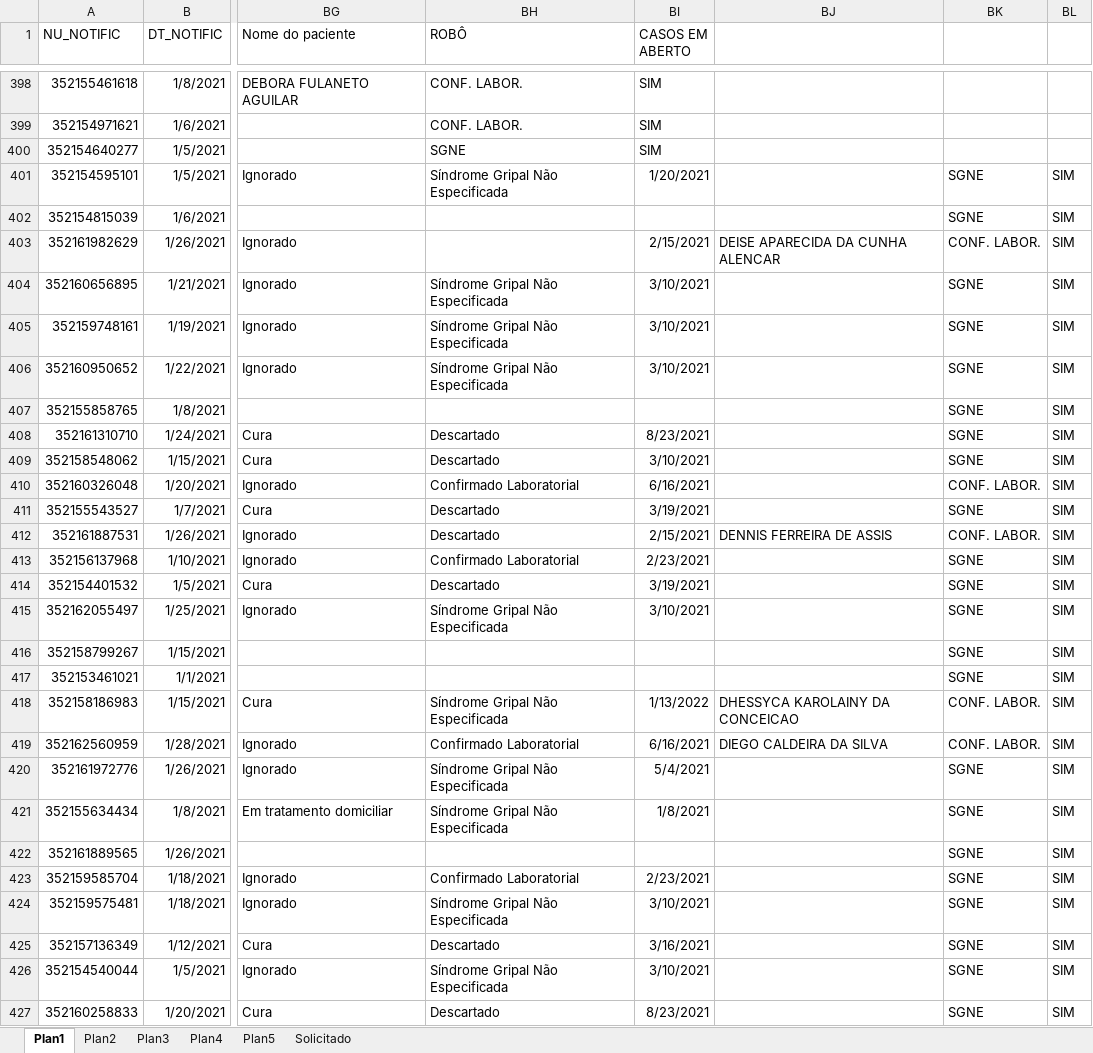
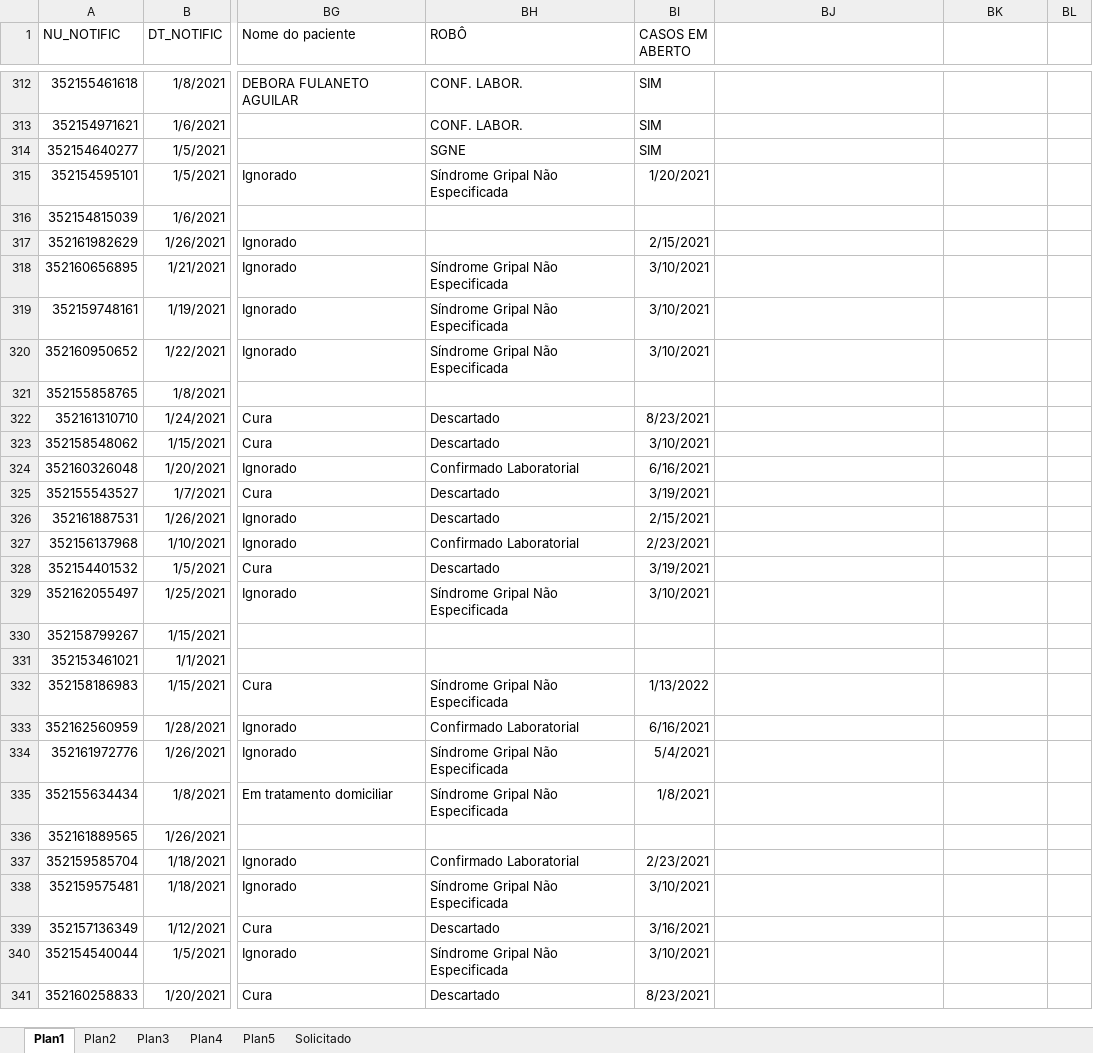
Before and after one commit to rodsengcomp/rpa_esus_edge, an Excel workbook: fechamento_2021/fechamento_janeiro/esus_covisa_biofast_jan_12042022_abertos_Plan1.xlsx, sheet Plan1, drawn as a sheet; only a part is shown, gaps mark what is left out; values as stored, in another font and other column widths than the file's, no borders; addresses are those after the commit; the diff covers the shown part only; the diff names each change by its address in the sheet, - before the commit and + after, or states it on an @@ line.

```diff
--- a/fechamento_2021/fechamento_janeiro/esus_covisa_biofast_jan_12042022_abertos_Plan1.xlsx (sheet Plan1)
+++ b/fechamento_2021/fechamento_janeiro/esus_covisa_biofast_jan_12042022_abertos_Plan1.xlsx (sheet Plan1)
-BK315:BK316: SGNE
+BK315:BK316: (empty)
-BL315:BL341: SIM
+BL315:BL341: (empty)
-BJ317: DEISE APARECIDA DA CUNHA ALENCAR
+BJ317: (empty)
-BK317: CONF. LABOR.
+BK317: (empty)
-BK318:BK323: SGNE
+BK318:BK323: (empty)
-BK324: CONF. LABOR.
+BK324: (empty)
-BK325: SGNE
+BK325: (empty)
-BJ326: DENNIS FERREIRA DE ASSIS
+BJ326: (empty)
-BK326: CONF. LABOR.
+BK326: (empty)
-BK327:BK331: SGNE
+BK327:BK331: (empty)
-BJ332: DHESSYCA KAROLAINY DA CONCEICAO
+BJ332: (empty)
-BK332:BK333: CONF. LABOR.
+BK332:BK333: (empty)
-BJ333: DIEGO CALDEIRA DA SILVA
+BJ333: (empty)
-BK334:BK341: SGNE
+BK334:BK341: (empty)
```
Also changed, not shown: 82 added rows, 86 removed rows and 69 edited cells elsewhere in this sheet, 7 other files.
